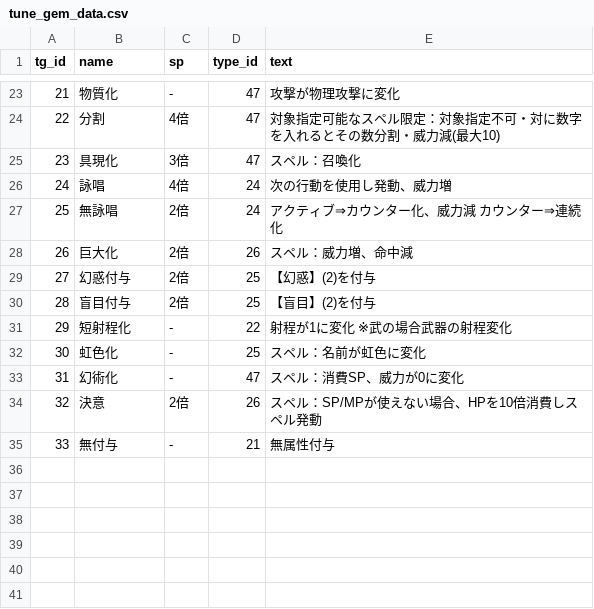
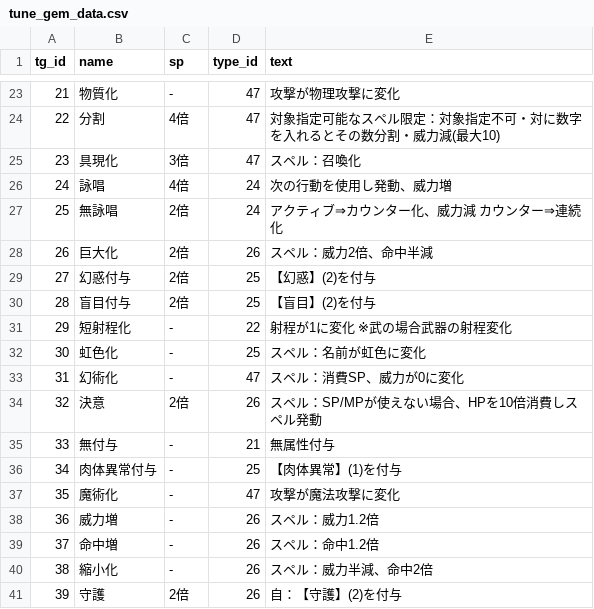
Before and after one commit to white-mns/hmtm_parse, a CSV file: output/data/tune_gem_data.csv, drawn as a sheet; only a part is shown, gaps mark what is left out.

```diff
--- a/output/data/tune_gem_data.csv
+++ b/output/data/tune_gem_data.csv
@@ -27,3 +27,3 @@ tg_id	name	sp	type_id	text
 25	無詠唱	2倍	24	アクティブ⇒カウンター化、威力減　カウンター⇒連続化
-26	巨大化	2倍	26	スペル：威力増、命中減
+26	巨大化	2倍	26	スペル：威力2倍、命中半減
 27	幻惑付与	2倍	25	【幻惑】(2)を付与
@@ -35 +35,7 @@ tg_id	name	sp	type_id	text
 33	無付与	-	21	無属性付与
+34	肉体異常付与	-	25	【肉体異常】(1)を付与
+35	魔術化	-	47	攻撃が魔法攻撃に変化
+36	威力増	-	26	スペル：威力1.2倍
+37	命中増	-	26	スペル：命中1.2倍
+38	縮小化	-	26	スペル：威力半減、命中2倍
+39	守護	2倍	26	自：【守護】(2)を付与
```
Also changed, not shown: 21 other files.
